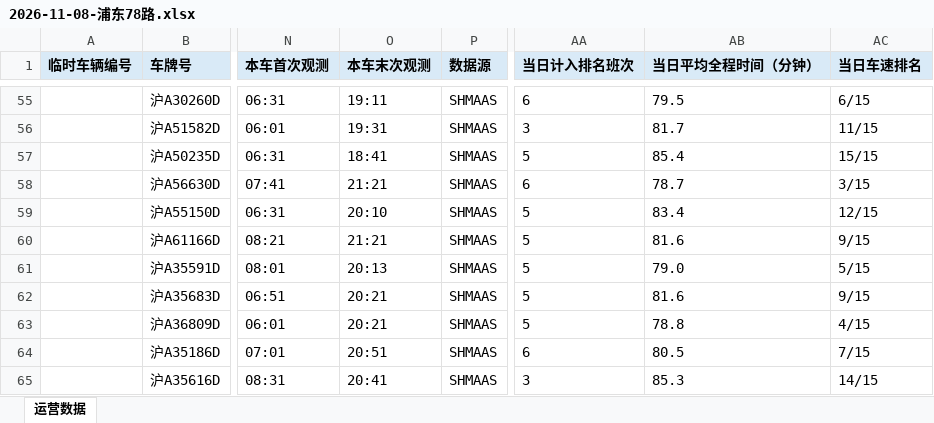
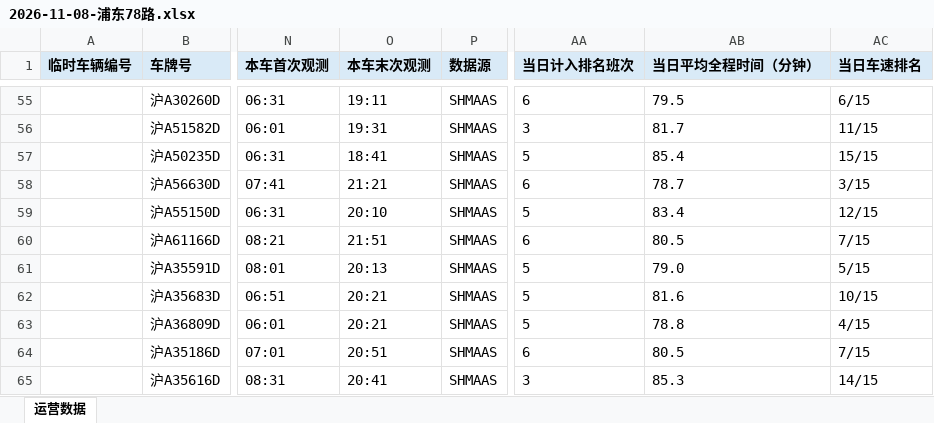
Before and after one commit to lilyQ-stack/shanghai-bus-operations, an Excel workbook: data/export/2026-11-08-浦东78路.xlsx, sheet 运营数据, drawn as a sheet; only a part is shown, gaps mark what is left out; values as stored, in another font and other column widths than the file's, no borders; the diff covers the shown part only; the diff names each change by its address in the sheet, - before the commit and + after, or states it on an @@ line.

```diff
--- a/data/export/2026-11-08-浦东78路.xlsx (sheet 运营数据)
+++ b/data/export/2026-11-08-浦东78路.xlsx (sheet 运营数据)
-O60 (本车末次观测): 21:21
+O60 (本车末次观测): 21:51
-AA60 (当日计入排名班次): 5
+AA60 (当日计入排名班次): 6
-AB60 (当日平均全程时间（分钟）): 81.6
+AB60 (当日平均全程时间（分钟）): 80.5
-AC60 (当日车速排名): 9/15
+AC60 (当日车速排名): 7/15
-AC62 (当日车速排名): 9/15
+AC62 (当日车速排名): 10/15
```
Also changed, not shown: 1 added row, 1 removed row and 38 edited cells elsewhere in this sheet, data/export/2026-11-08-182路.xlsx, data/export/2026-11-08-operations.xlsx, 6 other files.
